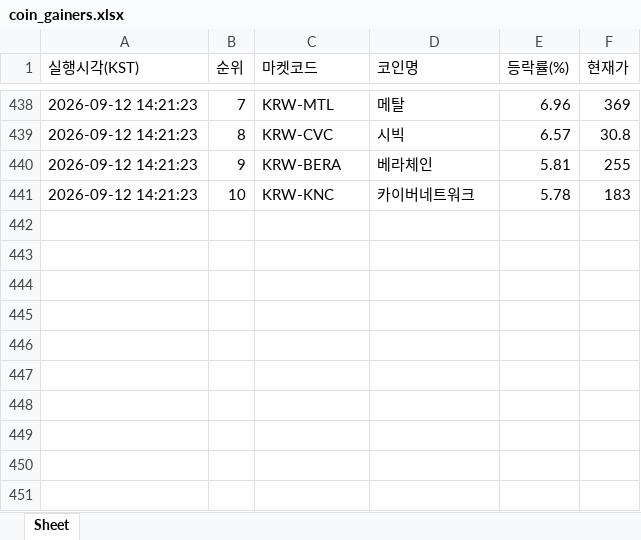
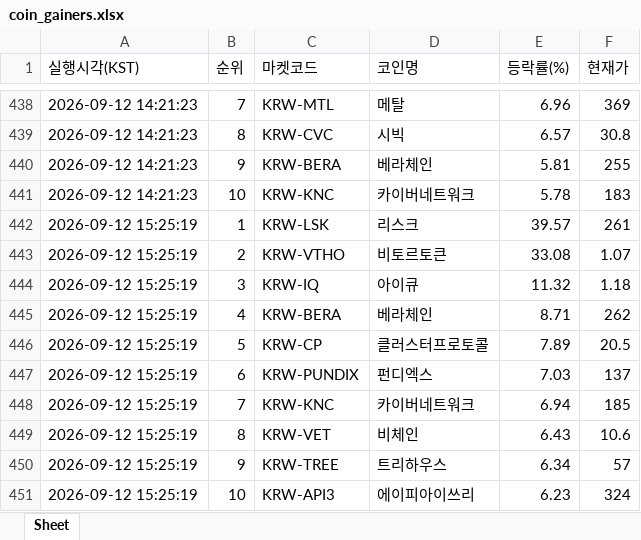
Before and after one commit to betterhwan-glitch/upbi-fire, an Excel workbook: coin_gainers.xlsx, sheet Sheet, drawn as a sheet; only a part is shown, gaps mark what is left out; values as stored, in another font and other column widths than the file's, no borders; the diff names each change by its address in the sheet, - before the commit and + after, or states it on an @@ line.

```diff
--- a/coin_gainers.xlsx (sheet Sheet)
+++ b/coin_gainers.xlsx (sheet Sheet)
+row 442: 2026-09-12 15:25:19 | 1 | KRW-LSK | 리스크 | 39.57 | 261
+row 443: 2026-09-12 15:25:19 | 2 | KRW-VTHO | 비토르토큰 | 33.08 | 1.07
+row 444: 2026-09-12 15:25:19 | 3 | KRW-IQ | 아이큐 | 11.32 | 1.18
+row 445: 2026-09-12 15:25:19 | 4 | KRW-BERA | 베라체인 | 8.71 | 262
+row 446: 2026-09-12 15:25:19 | 5 | KRW-CP | 클러스터프로토콜 | 7.89 | 20.5
+row 447: 2026-09-12 15:25:19 | 6 | KRW-PUNDIX | 펀디엑스 | 7.03 | 137
+row 448: 2026-09-12 15:25:19 | 7 | KRW-KNC | 카이버네트워크 | 6.94 | 185
+row 449: 2026-09-12 15:25:19 | 8 | KRW-VET | 비체인 | 6.43 | 10.6
+row 450: 2026-09-12 15:25:19 | 9 | KRW-TREE | 트리하우스 | 6.34 | 57
+row 451: 2026-09-12 15:25:19 | 10 | KRW-API3 | 에이피아이쓰리 | 6.23 | 324
```
